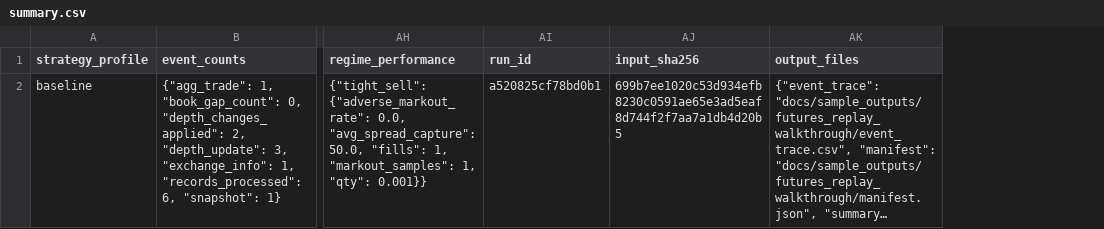
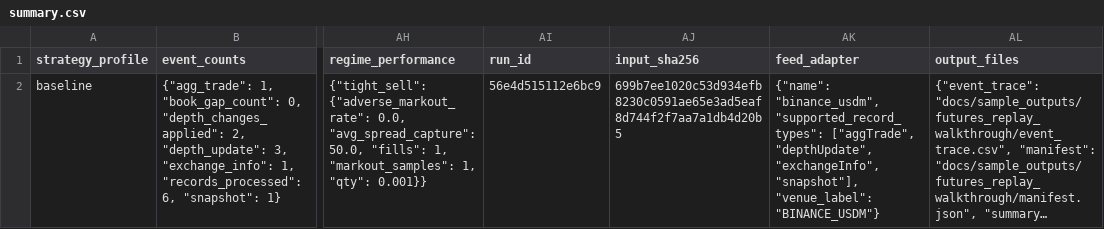
Before and after one commit to gobrienHFT/lob_sim, a CSV file: docs/sample_outputs/futures_replay_walkthrough/summary.csv, drawn as a sheet; only a part is shown, gaps mark what is left out; long unchanged cells end in …; the diff names each change by its address in the sheet, - before the commit and + after, or states it on an @@ line.

Commit message:
Refresh walkthrough feed adapter artifacts

```diff
--- a/docs/sample_outputs/futures_replay_walkthrough/summary.csv
+++ b/docs/sample_outputs/futures_replay_walkthrough/summary.csv
+column AK (feed_adapter), row 2: {"name": "binance_usdm", "supported_record_types": ["aggTrade", "depthUpdate", "exchangeInfo", "snapshot"], "venue_label": "BINANCE_USDM"}
-AI2 (run_id): a520825cf78bd0b1
+AI2 (run_id): 56e4d515112e6bc9
```
Also changed, not shown: 2 other files.
